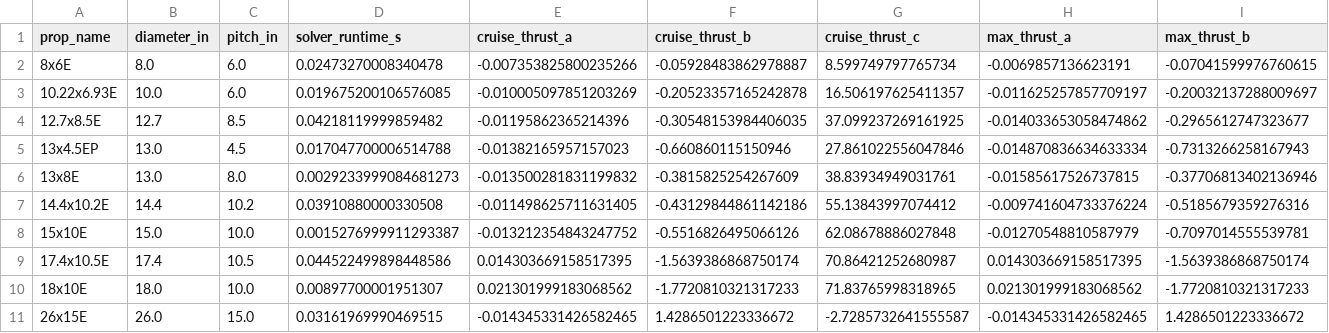
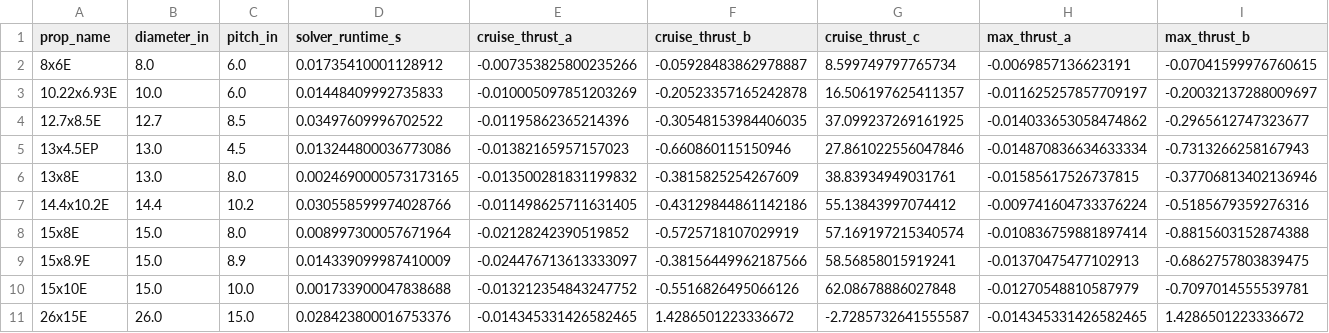
Before and after one commit to Cornell-Design-Build-Fly/sizing-scoring-26-27, a CSV file: python_prop_comparison_output/python_prop_summary.csv, drawn as a sheet; only a part is shown; removed rows and columns are numbered as before the commit, all else as after; rows hold the shown columns only; the diff names each change by its address in the sheet, - before the commit and + after, or states it on an @@ line.

```diff
--- a/python_prop_comparison_output/python_prop_summary.csv
+++ b/python_prop_comparison_output/python_prop_summary.csv
-D2 (solver_runtime_s): 0.02473270008340478
+D2 (solver_runtime_s): 0.01735410001128912
-D3 (solver_runtime_s): 0.019675200106576085
+D3 (solver_runtime_s): 0.01448409992735833
-D4 (solver_runtime_s): 0.04218119999859482
+D4 (solver_runtime_s): 0.03497609996702522
-D5 (solver_runtime_s): 0.017047700006514788
+D5 (solver_runtime_s): 0.013244800036773086
-D6 (solver_runtime_s): 0.0029233999084681273
+D6 (solver_runtime_s): 0.0024690000573173165
-D7 (solver_runtime_s): 0.03910880000330508
+D7 (solver_runtime_s): 0.030558599974028766
+row 8: 15x8E | 15.0 | 8.0 | 0.008997300057671964 | -0.02128242390519852 | -0.5725718107029919 | 57.169197215340574 | -0.010836759881897414 | -0.8815603152874388
+row 9: 15x8.9E | 15.0 | 8.9 | 0.014339099987410009 | -0.024476713613333097 | -0.38156449962187566 | 58.56858015919241 | -0.01370475477102913 | -0.6862757803839475
-D10 (solver_runtime_s): 0.0015276999911293387
+D10 (solver_runtime_s): 0.001733900047838688
-row 9: 17.4x10.5E | 17.4 | 10.5 | 0.044522499898448586 | 0.014303669158517395 | -1.5639386868750174 | 70.86421252680987 | 0.014303669158517395 | -1.5639386868750174
-row 10: 18x10E | 18.0 | 10.0 | 0.00897700001951307 | 0.021301999183068562 | -1.7720810321317233 | 71.83765998318965 | 0.021301999183068562 | -1.7720810321317233
-D11 (solver_runtime_s): 0.03161969990469515
+D11 (solver_runtime_s): 0.028423800016753376
```
Also changed, not shown: python_prop_comparison_output/python_prop_samples.csv, 6 other files.
